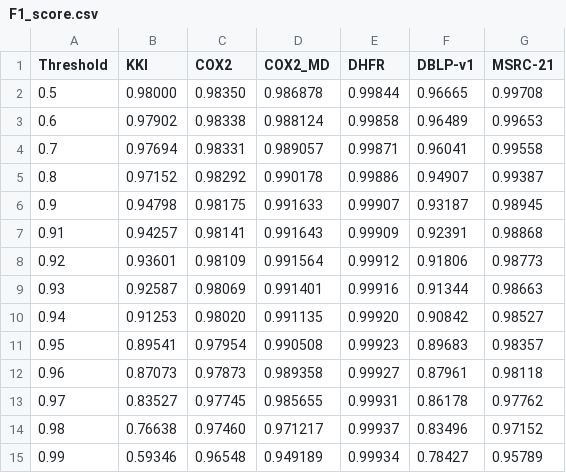
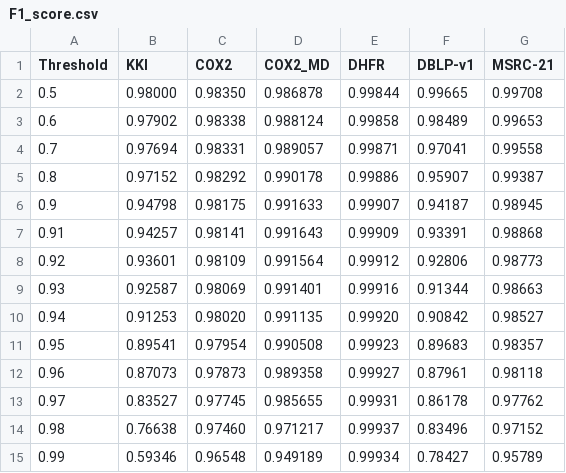
Before and after one commit to martinakaduc/xNeuSM, a CSV file: results/degradation/F1_score.csv, drawn as a sheet.

```diff
--- a/results/degradation/F1_score.csv
+++ b/results/degradation/F1_score.csv
@@ -1,9 +1,9 @@
 Threshold,KKI,COX2,COX2_MD,DHFR,DBLP-v1,MSRC-21
-0.5,0.98000,0.98350,0.986878,0.99844,0.96665,0.99708
-0.6,0.97902,0.98338,0.988124,0.99858,0.96489,0.99653
-0.7,0.97694,0.98331,0.989057,0.99871,0.96041,0.99558
-0.8,0.97152,0.98292,0.990178,0.99886,0.94907,0.99387
-0.9,0.94798,0.98175,0.991633,0.99907,0.93187,0.98945
-0.91,0.94257,0.98141,0.991643,0.99909,0.92391,0.98868
-0.92,0.93601,0.98109,0.991564,0.99912,0.91806,0.98773
+0.5,0.98000,0.98350,0.986878,0.99844,0.99665,0.99708
+0.6,0.97902,0.98338,0.988124,0.99858,0.98489,0.99653
+0.7,0.97694,0.98331,0.989057,0.99871,0.97041,0.99558
+0.8,0.97152,0.98292,0.990178,0.99886,0.95907,0.99387
+0.9,0.94798,0.98175,0.991633,0.99907,0.94187,0.98945
+0.91,0.94257,0.98141,0.991643,0.99909,0.93391,0.98868
+0.92,0.93601,0.98109,0.991564,0.99912,0.92806,0.98773
 0.93,0.92587,0.98069,0.991401,0.99916,0.91344,0.98663
```
Also changed, not shown: results/degradation/Accuracy.csv, results/degradation/PR_AUC.csv, 4 other files.
